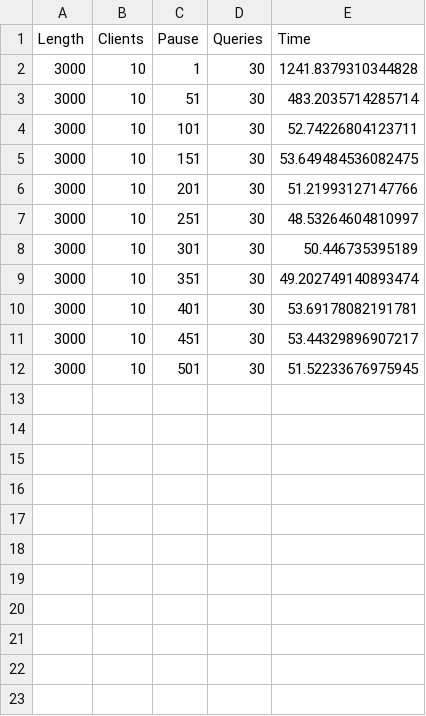
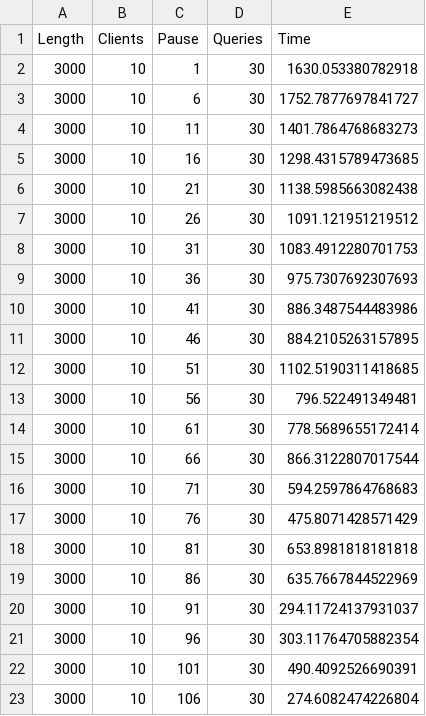
Before and after one commit to DT6A/Java-Servers, a CSV file: output/CLIENT_ASYNC_PAUSE.csv, drawn as a sheet.

```diff
--- a/output/CLIENT_ASYNC_PAUSE.csv
+++ b/output/CLIENT_ASYNC_PAUSE.csv
@@ -1,12 +1,23 @@
 Length,Clients,Pause,Queries,Time
-3000,10,1,30,1241.8379310344828
-3000,10,51,30,483.2035714285714
-3000,10,101,30,52.74226804123711
-3000,10,151,30,53.649484536082475
-3000,10,201,30,51.21993127147766
-3000,10,251,30,48.53264604810997
-3000,10,301,30,50.446735395189
-3000,10,351,30,49.202749140893474
-3000,10,401,30,53.69178082191781
-3000,10,451,30,53.44329896907217
-3000,10,501,30,51.52233676975945
+3000,10,1,30,1630.053380782918
+3000,10,6,30,1752.7877697841727
+3000,10,11,30,1401.7864768683273
+3000,10,16,30,1298.4315789473685
+3000,10,21,30,1138.5985663082438
+3000,10,26,30,1091.121951219512
+3000,10,31,30,1083.4912280701753
+3000,10,36,30,975.7307692307693
+3000,10,41,30,886.3487544483986
+3000,10,46,30,884.2105263157895
+3000,10,51,30,1102.5190311418685
+3000,10,56,30,796.522491349481
+3000,10,61,30,778.5689655172414
+3000,10,66,30,866.3122807017544
+3000,10,71,30,594.2597864768683
+3000,10,76,30,475.8071428571429
+3000,10,81,30,653.8981818181818
+3000,10,86,30,635.7667844522969
+3000,10,91,30,294.11724137931037
+3000,10,96,30,303.11764705882354
+3000,10,101,30,490.4092526690391
+3000,10,106,30,274.6082474226804
```
Also changed, not shown: output/CLIENT_BLOCKING_PAUSE.csv, output/CLIENT_NON_BLOCKING_PAUSE.csv, 30 other files.
